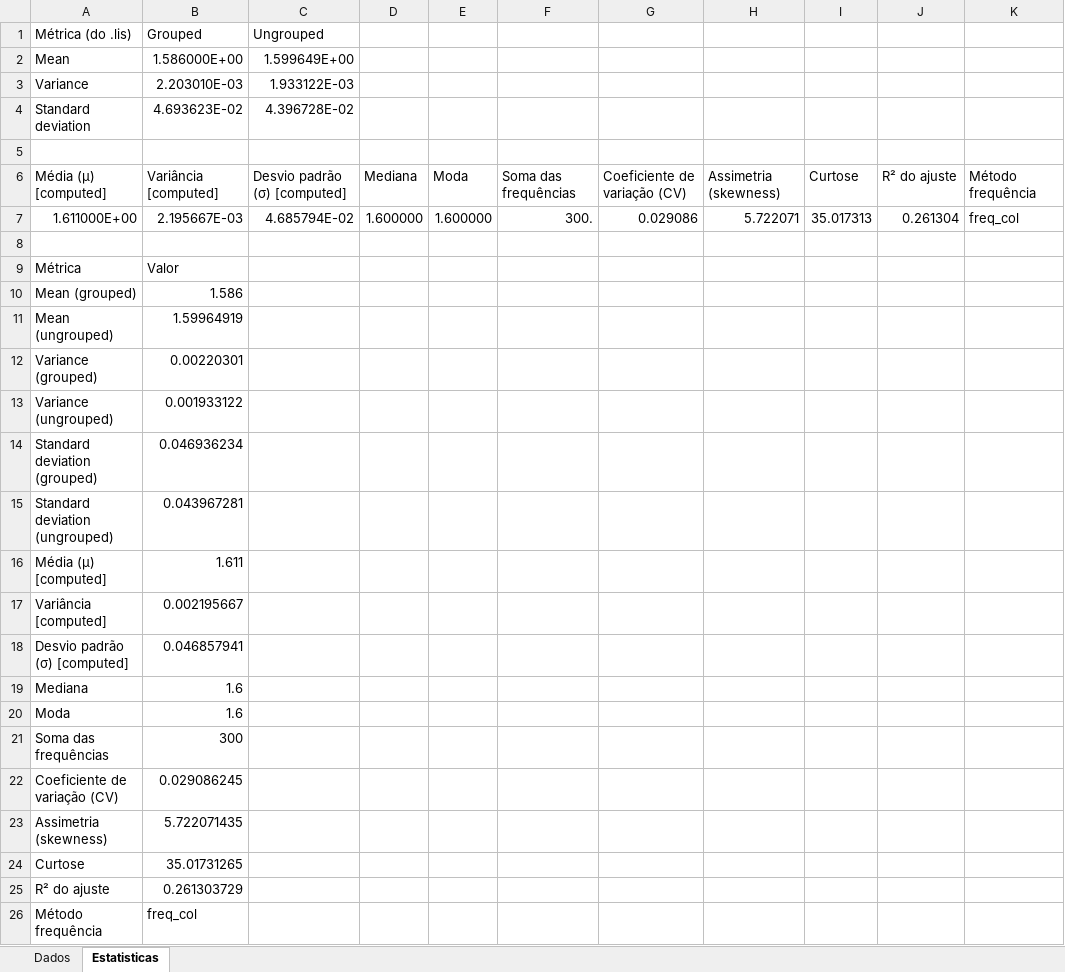
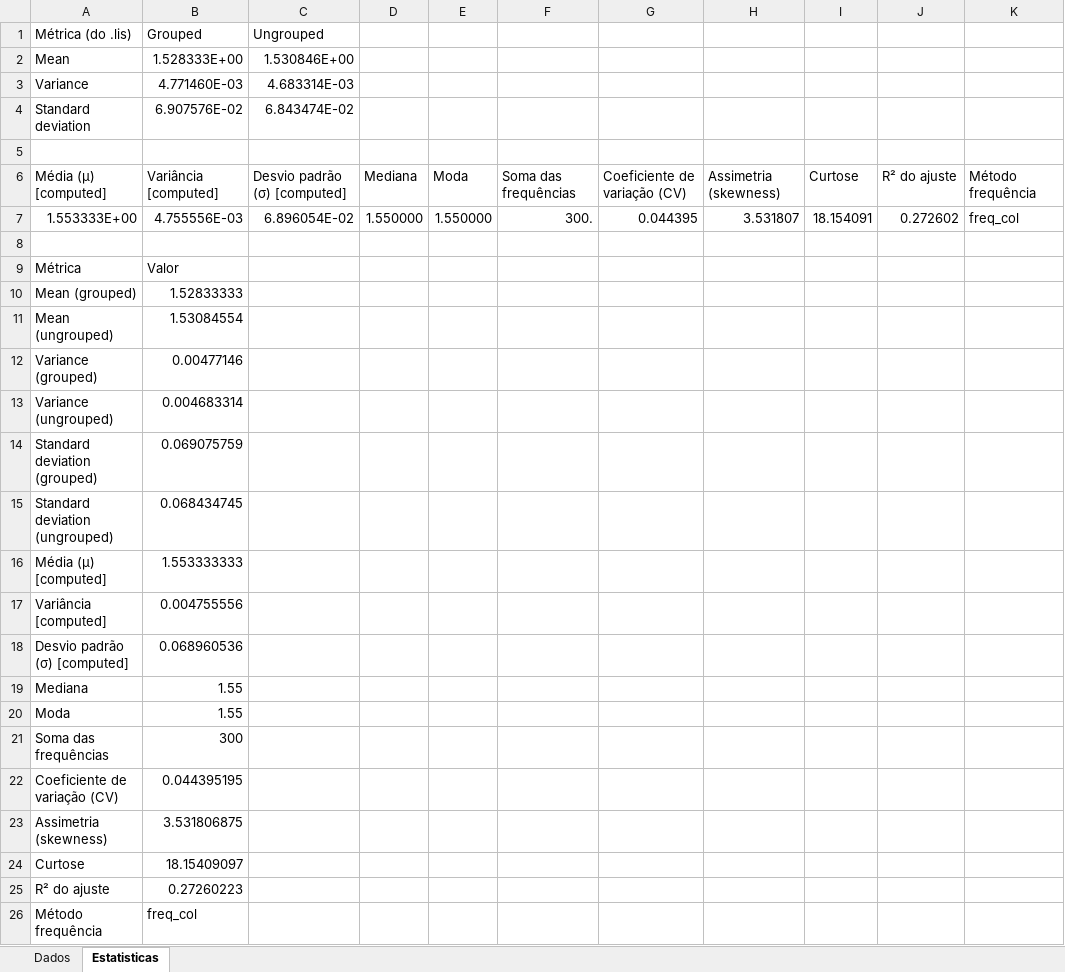
Before and after one commit to Jottynha/LIS-ANALYSIS, an Excel workbook: Simulation_Result/Resultados_Simulacao_1.xlsx, sheet Estatisticas, drawn as a sheet; values as stored, in another font and other column widths than the file's, no borders; removed rows and columns are numbered as before the commit, all else as after; the diff names each change by its address in the sheet, - before the commit and + after, or states it on an @@ line.

```diff
--- a/Simulation_Result/Resultados_Simulacao_1.xlsx (sheet Estatisticas)
+++ b/Simulation_Result/Resultados_Simulacao_1.xlsx (sheet Estatisticas)
-B2 (Grouped): 1.586000E+00
+B2 (Grouped): 1.528333E+00
-C2 (Ungrouped): 1.599649E+00
+C2 (Ungrouped): 1.530846E+00
-B3 (Grouped): 2.203010E-03
+B3 (Grouped): 4.771460E-03
-C3 (Ungrouped): 1.933122E-03
+C3 (Ungrouped): 4.683314E-03
-B4 (Grouped): 4.693623E-02
+B4 (Grouped): 6.907576E-02
-C4 (Ungrouped): 4.396728E-02
+C4 (Ungrouped): 6.843474E-02
-row 7: 1.611000E+00 | 2.195667E-03 | 4.685794E-02 | 1.600000 | 1.600000 | 300. | 0.029086 | 5.722071 | 35.017313 | 0.261304 | freq_col
+row 7: 1.553333E+00 | 4.755556E-03 | 6.896054E-02 | 1.550000 | 1.550000 | 300. | 0.044395 | 3.531807 | 18.154091 | 0.272602 | freq_col
-B10 (Grouped): 1.586
+B10 (Grouped): 1.52833333
-B11 (Grouped): 1.59964919
+B11 (Grouped): 1.53084554
-B12 (Grouped): 0.00220301
+B12 (Grouped): 0.00477146
-B13 (Grouped): 0.001933122
+B13 (Grouped): 0.004683314
-B14 (Grouped): 0.046936234
+B14 (Grouped): 0.069075759
-B15 (Grouped): 0.043967281
+B15 (Grouped): 0.068434745
-B16 (Grouped): 1.611
+B16 (Grouped): 1.553333333
-B17 (Grouped): 0.002195667
+B17 (Grouped): 0.004755556
-B18 (Grouped): 0.046857941
+B18 (Grouped): 0.068960536
-B19:B20 (Grouped): 1.6
+B19:B20 (Grouped): 1.55
-B22 (Grouped): 0.029086245
+B22 (Grouped): 0.044395195
-B23 (Grouped): 5.722071435
+B23 (Grouped): 3.531806875
-B24 (Grouped): 35.01731265
+B24 (Grouped): 18.15409097
-B25 (Grouped): 0.261303729
+B25 (Grouped): 0.27260223
```
Also changed, not shown: sheet Dados, Simulation_Result/Resultados_Simulacao_2.xlsx, Simulation_Result/Resultados_Simulacao_3.xlsx, 21 other files.
